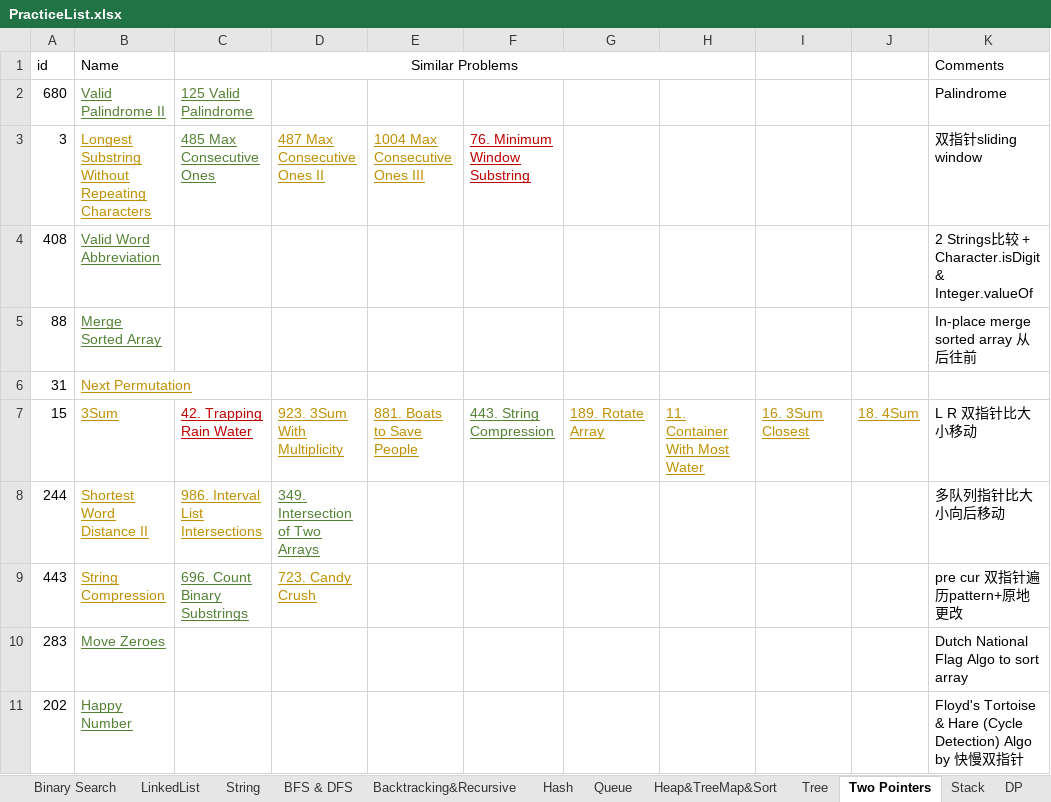
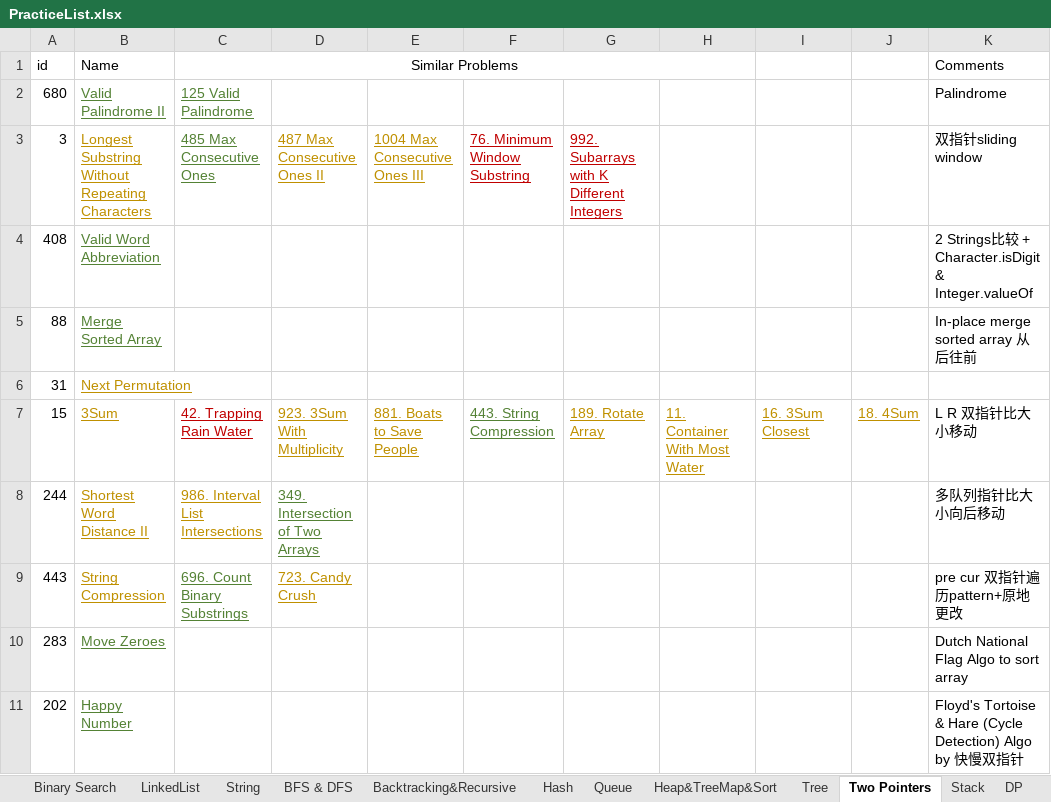
Before and after one commit to LiXieLabs/codingpractice, an Excel workbook: PracticeList.xlsx, sheet Two Pointers, drawn as a sheet; values as stored, in another font and other column widths than the file's, no borders; the diff names each change by its address in the sheet, - before the commit and + after, or states it on an @@ line.

```diff
--- a/PracticeList.xlsx (sheet Two Pointers)
+++ b/PracticeList.xlsx (sheet Two Pointers)
-G3: (empty)
+G3: 992. Subarrays with K Different Integers
```
Also changed, not shown: sheet Heap&TreeMap&Sort, sheet All, 3 other files.
